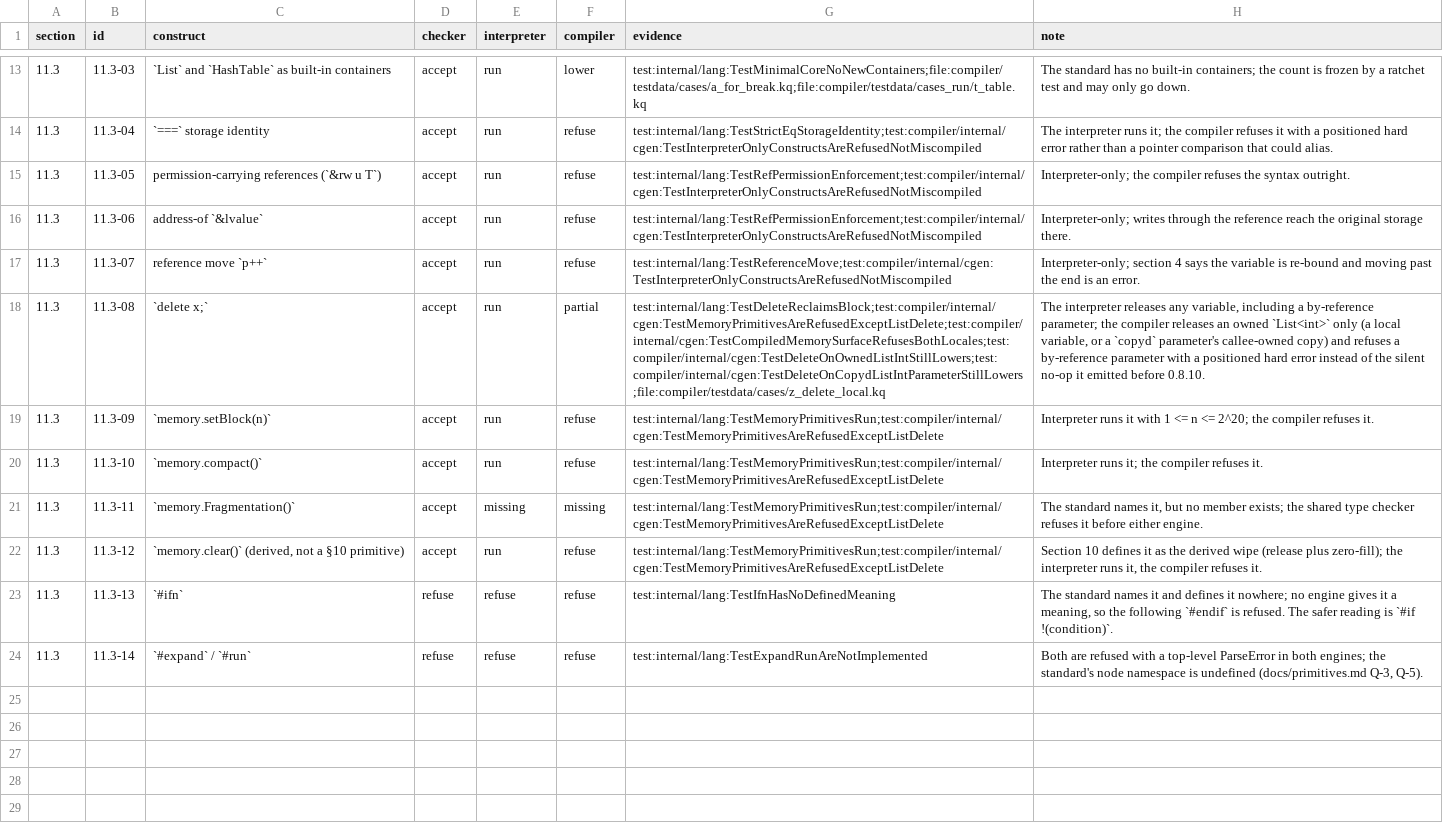
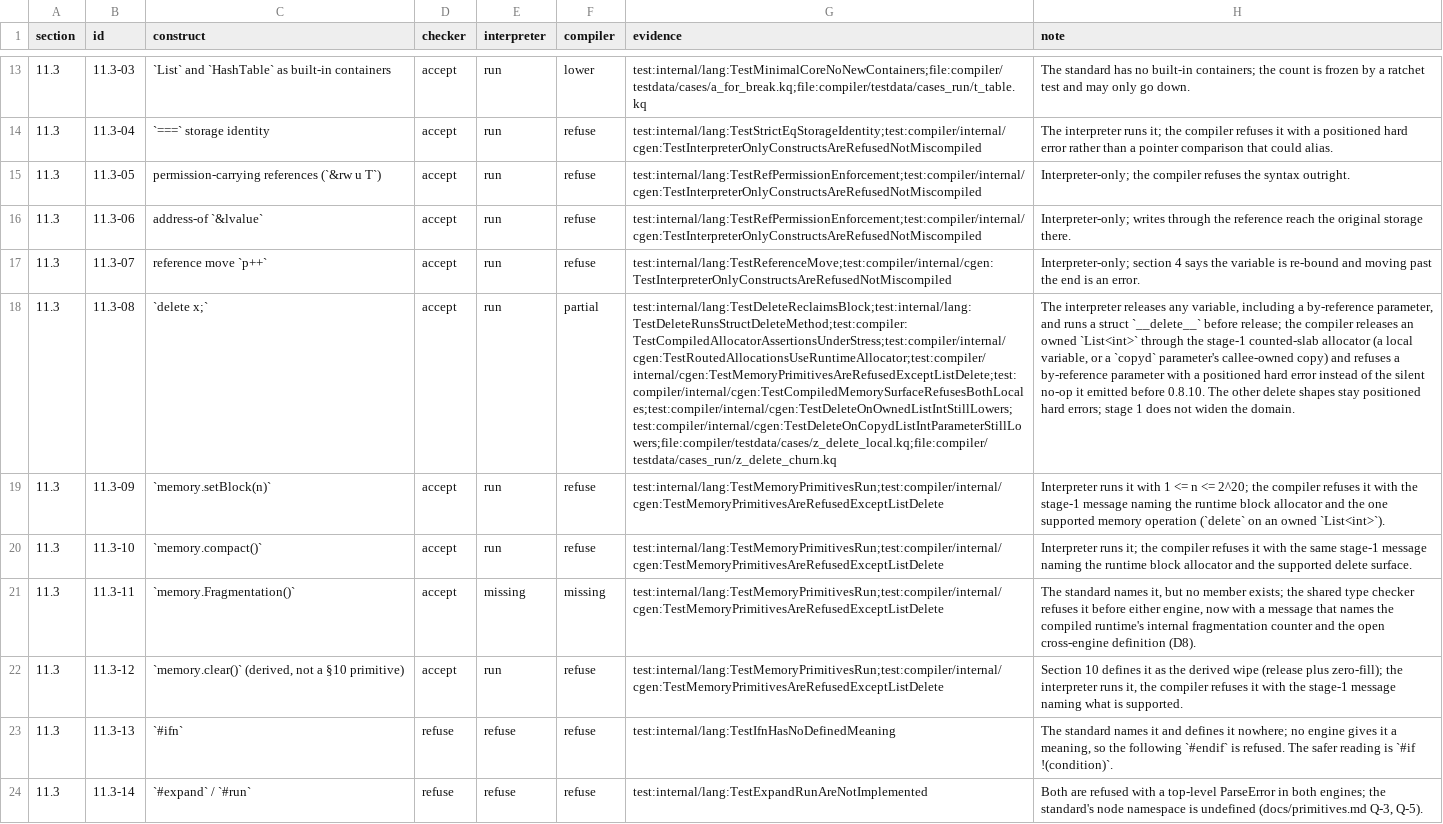
Before and after one commit to QuarkLangCommunity/QuarkLangQkc, a TSV file: spec/status/claims.tsv, drawn as a sheet; only a part is shown, gaps mark what is left out; the diff names each change by its address in the sheet, - before the commit and + after, or states it on an @@ line.

```diff
--- a/spec/status/claims.tsv
+++ b/spec/status/claims.tsv
-G18 (evidence): test:internal/lang:TestDeleteReclaimsBlock;test:compiler/internal/cgen:TestMemoryPrimitivesAreRefusedExceptListDelete;test:compiler/internal/cgen:TestCompiledMemorySurfaceRefusesBothLocales;test:compiler/internal/cgen:TestDeleteOnOwnedListIntStillLowers;test:compiler/internal/cgen:TestDeleteOnCopydListIntParameterStillLowers;file:compiler/testdata/cases/z_delete_local.kq
+G18 (evidence): test:internal/lang:TestDeleteReclaimsBlock;test:internal/lang:TestDeleteRunsStructDeleteMethod;test:compiler:TestCompiledAllocatorAssertionsUnderStress;test:compiler/internal/cgen:TestRoutedAllocationsUseRuntimeAllocator;test:compiler/internal/cgen:TestMemoryPrimitivesAreRefusedExceptListDelete;test:compiler/internal/cgen:TestCompiledMemorySurfaceRefusesBothLocales;test:compiler/internal/cgen:TestDeleteOnOwnedListIntStillLowers;test:compiler/internal/cgen:TestDeleteOnCopydListIntParameterStillLowers;file:compiler/testdata/cases/z_delete_local.kq;file:compiler/testdata/cases_run/z_delete_churn.kq
-H18 (note): …a by-reference parameter; the compiler releases an owned `List<int>` only (a local variable, or a `copyd` parameter's callee-owned copy) and refuses a by-reference parameter with a positioned hard error instead of the silent no-op it emitted before 0.8.10.
+H18 (note): …a by-reference parameter, and runs a struct `__delete__` before release; the compiler releases an owned `List<int>` through the stage-1 counted-slab allocator (a local variable, or a `copyd` parameter's callee-owned copy) and refuses a by-reference parameter with a positioned hard error instead of the silent no-op it emitted before 0.8.10. The other delete shapes stay positioned hard errors; stage 1 does not widen the domain.
-H19 (note): …compiler refuses it.
+H19 (note): …compiler refuses it with the stage-1 message naming the runtime block allocator and the one supported memory operation (`delete` on an owned `List<int>`).
-H20 (note): …compiler refuses it.
+H20 (note): …compiler refuses it with the same stage-1 message naming the runtime block allocator and the supported delete surface.
-H21 (note): …before either engine.
+H21 (note): …before either engine, now with a message that names the compiled runtime's internal fragmentation counter and the open cross-engine definition (D8).
-H22 (note): …compiler refuses it.
+H22 (note): …compiler refuses it with the stage-1 message naming what is supported.
```
Also changed, not shown: internal/i18n/source/typecheck_appended.tsv, 20 other files.
